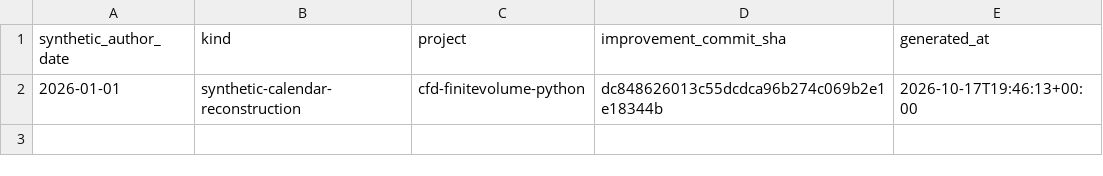
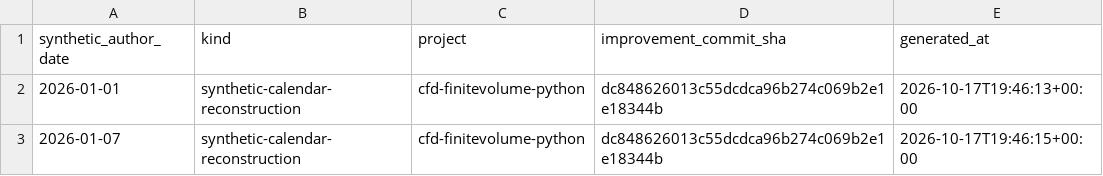
Before and after one commit to khalil-official/cfd-finitevolume-python, a CSV file: docs/reconstructed-calendar-2026.csv, drawn as a sheet; the diff names each change by its address in the sheet, - before the commit and + after, or states it on an @@ line.

Commit message:
docs: reconstructed calendar record for 2026-01-07

```diff
--- a/docs/reconstructed-calendar-2026.csv
+++ b/docs/reconstructed-calendar-2026.csv
+row 3: 2026-01-07 | synthetic-calendar-reconstruction | cfd-finitevolume-python | dc848626013c55dcdca96b274c069b2e1e18344b | 2026-10-17T19:46:15+00:00
```
